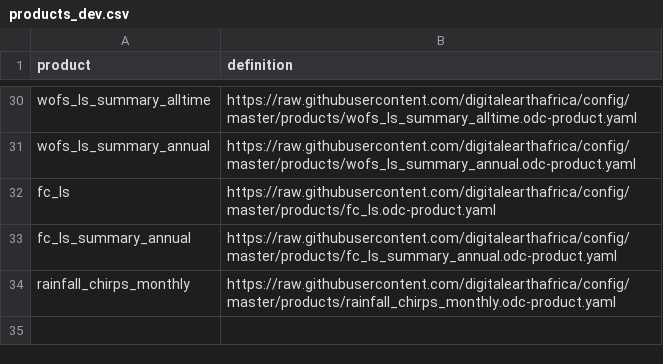
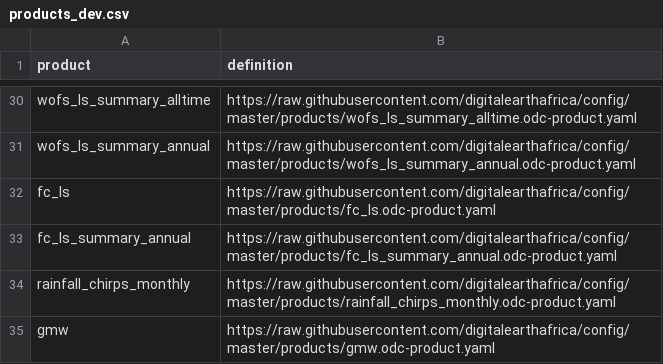
Before and after one commit to digitalearthafrica/config, a CSV file: dev/products_dev.csv, drawn as a sheet; only a part is shown, gaps mark what is left out.

Commit message:
GMW Product (#325)
* GMW Product

* GMW Product

Co-authored-by: Rodrigo <rodrigo.carvalho@ga.gov.au>

```diff
--- a/dev/products_dev.csv
+++ b/dev/products_dev.csv
@@ -34 +34,2 @@ fc_ls_summary_annual,https://raw.githubusercontent.com/digitalearthafrica/config
 rainfall_chirps_monthly,https://raw.githubusercontent.com/digitalearthafrica/config/master/products/rainfall_chirps_monthly.odc-product.yaml
+gmw,https://raw.githubusercontent.com/digitalearthafrica/config/master/products/gmw.odc-product.yaml
```
